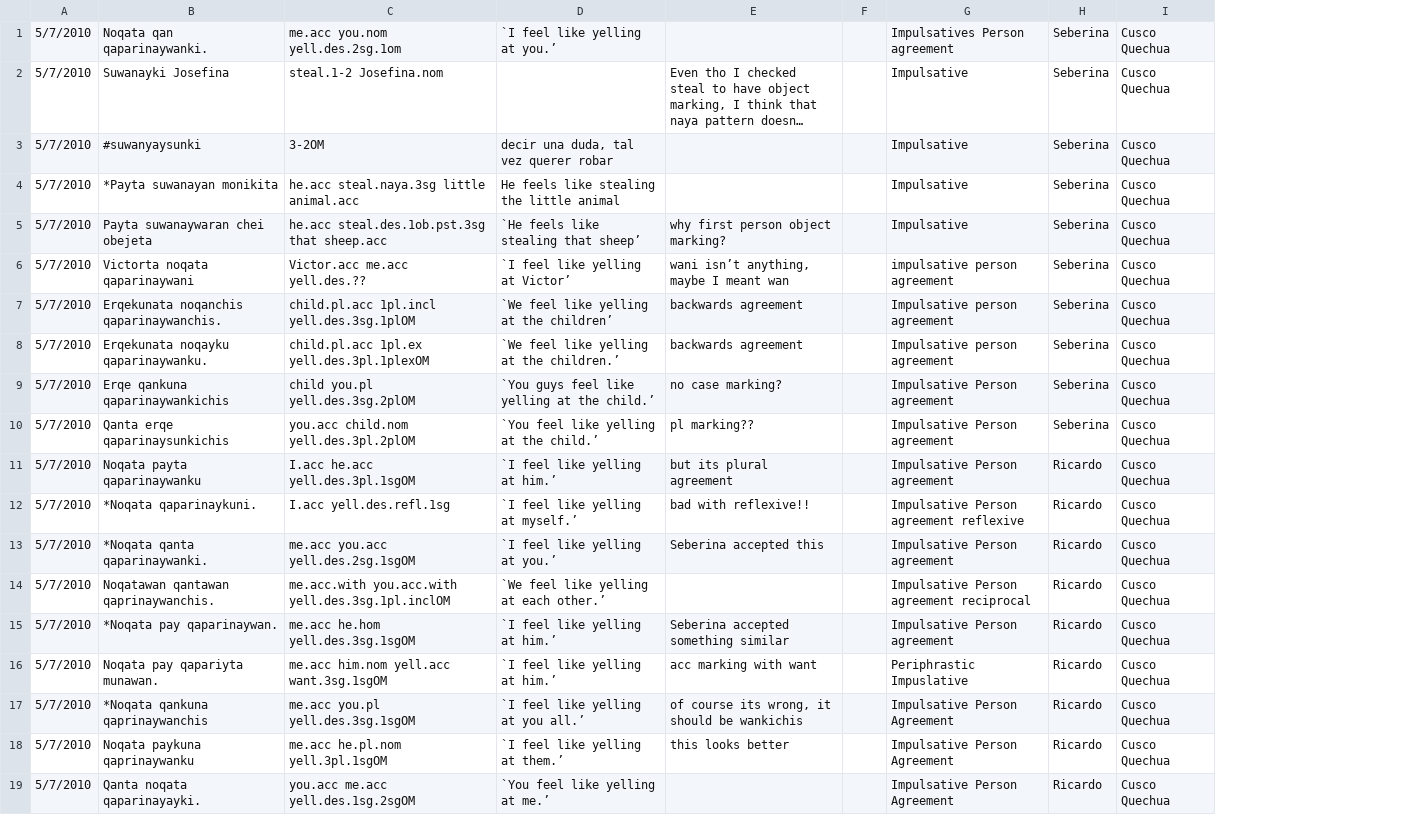
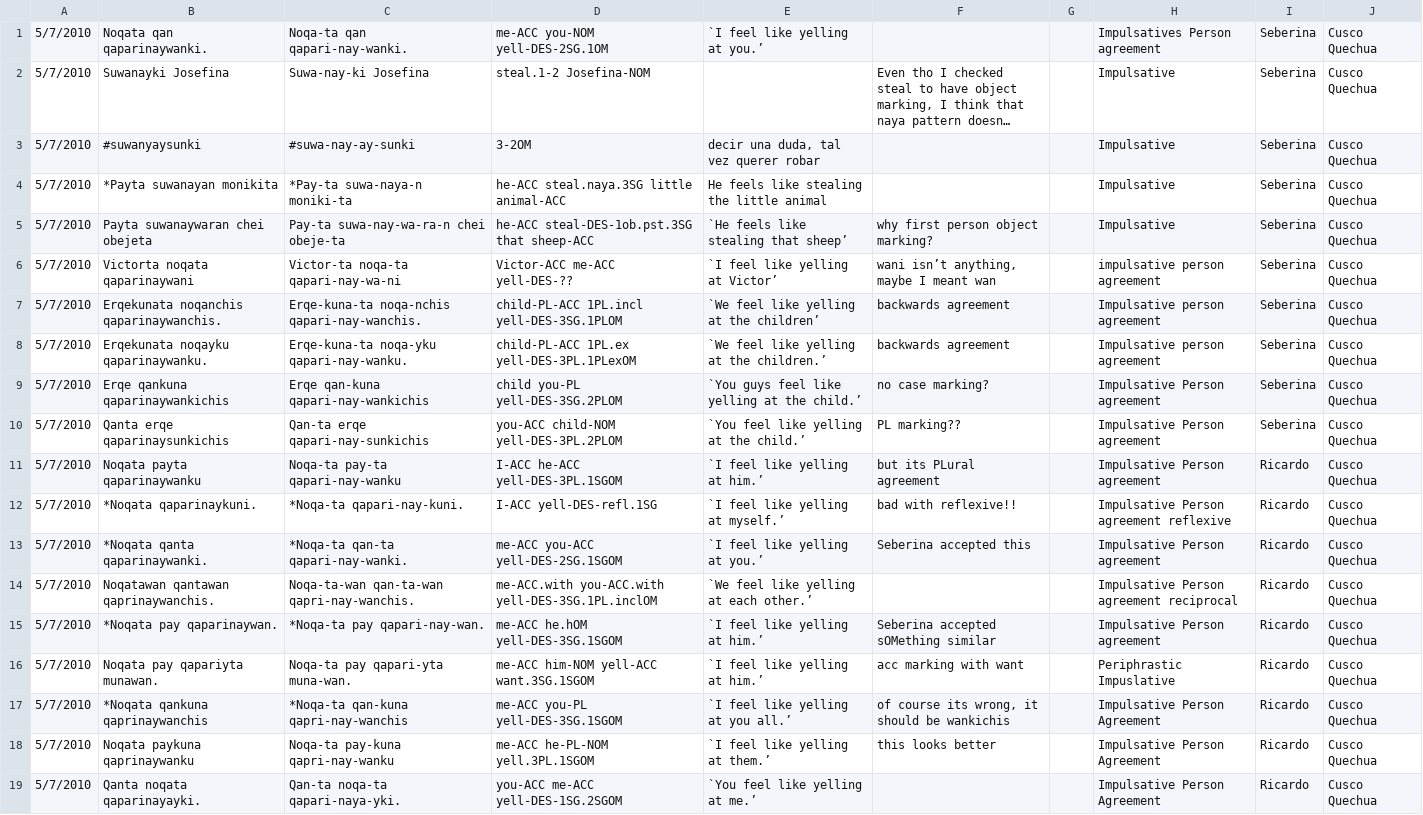
Before and after one commit to ProjetDeRechercheSurLecriture/SAILS, a CSV file: public/sample_data/sample_filemaker.csv, drawn as a sheet; only a part is shown; long unchanged cells end in …; removed rows and columns are numbered as before the commit, all else as after; the diff covers the shown part only; the diff names each change by its address in the sheet, - before the commit and + after, or states it on an @@ line.

```diff
--- a/public/sample_data/sample_filemaker.csv
+++ b/public/sample_data/sample_filemaker.csv
-column C, rows 1-19: me.acc you.nom yell.des.2sg.1om | steal.1-2 Josefina.nom | 3-2OM | he.acc steal.naya.3sg little animal.acc | he.acc steal.des.1ob.pst.3sg that sheep.acc | Victor.acc me.acc yell.des.?? | child.pl.acc 1pl.incl yell.des.3sg.1plOM | child.pl.acc 1pl.ex yell.des.3pl.1plexOM | child you.pl yell.des.3sg.2plOM | you.acc child.nom yell.des.3pl.2plOM | I.acc he.acc yell.des.3pl.1sgOM | I.acc yell.des.refl.1sg | me.acc you.acc yell.des.2sg.1sgOM | me.acc.with you.acc.with yell.des.3sg.1pl.inclOM | me.acc he.hom yell.des.3sg.1sgOM | me.acc him.nom yell.acc want.3sg.1sgOM | me.acc you.pl yell.des.3sg.1sgOM | me.acc he.pl.nom yell.3pl.1sgOM | you.acc me.acc yell.des.1sg.2sgOM
+column C, rows 1-19: Noqa-ta qan qapari-nay-wanki. | Suwa-nay-ki Josefina | #suwa-nay-ay-sunki | *Pay-ta suwa-naya-n moniki-ta | Pay-ta suwa-nay-wa-ra-n chei obeje-ta | Victor-ta noqa-ta qapari-nay-wa-ni | Erqe-kuna-ta noqa-nchis qapari-nay-wanchis. | Erqe-kuna-ta noqa-yku qapari-nay-wanku. | Erqe qan-kuna qapari-nay-wankichis | Qan-ta erqe qapari-nay-sunkichis | Noqa-ta pay-ta qapari-nay-wanku | *Noqa-ta qapari-nay-kuni. | *Noqa-ta qan-ta qapari-nay-wanki. | Noqa-ta-wan qan-ta-wan qapri-nay-wanchis. | *Noqa-ta pay qapari-nay-wan. | Noqa-ta pay qapari-yta muna-wan. | *Noqa-ta qan-kuna qapri-nay-wanchis | Noqa-ta pay-kuna qapri-nay-wanku | Qan-ta noqa-ta qapari-naya-yki.
+column D, rows 1-19: me-ACC you-NOM yell-DES-2SG.1OM | steal.1-2 Josefina-NOM | 3-2OM | he-ACC steal.naya.3SG little animal-ACC | he-ACC steal-DES-1ob.pst.3SG that sheep-ACC | Victor-ACC me-ACC yell-DES-?? | child-PL-ACC 1PL.incl yell-DES-3SG.1PLOM | child-PL-ACC 1PL.ex yell-DES-3PL.1PLexOM | child you-PL yell-DES-3SG.2PLOM | you-ACC child-NOM yell-DES-3PL.2PLOM | I-ACC he-ACC yell-DES-3PL.1SGOM | I-ACC yell-DES-refl.1SG | me-ACC you-ACC yell-DES-2SG.1SGOM | me-ACC.with you-ACC.with yell-DES-3SG.1PL.inclOM | me-ACC he.hOM yell-DES-3SG.1SGOM | me-ACC him-NOM yell-ACC want.3SG.1SGOM | me-ACC you-PL yell-DES-3SG.1SGOM | me-ACC he-PL-NOM yell.3PL.1SGOM | you-ACC me-ACC yell-DES-1SG.2SGOM
-column F, empty
+column G, empty
-F10: pl marking??
+F10: PL marking??
-F11: but its plural agreement
+F11: but its PLural agreement
-F15: Seberina accepted something similar
+F15: Seberina accepted sOMething similar
```
Also changed, not shown: 89 edited cells elsewhere in this file.
